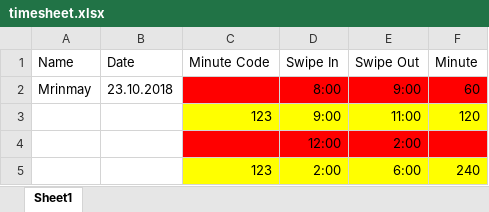
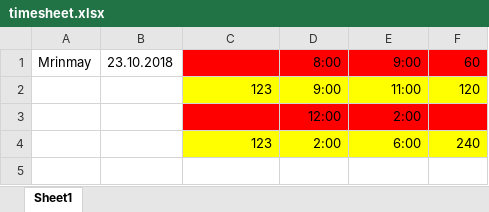
Before and after one commit to mksrepo/springboot, an Excel workbook: emp-perf-service/resources/timesheet.xlsx, sheet Sheet1, drawn as a sheet; values as stored, in another font and other column widths than the file's, no borders; the diff names each change by its address in the sheet, - before the commit and + after, or states it on an @@ line.

```diff
--- a/emp-perf-service/resources/timesheet.xlsx (sheet Sheet1)
+++ b/emp-perf-service/resources/timesheet.xlsx (sheet Sheet1)
-row 1: Name | Date | Minute Code | Swipe In | Swipe Out | Minute
```
Also changed, not shown: 8 other files.
